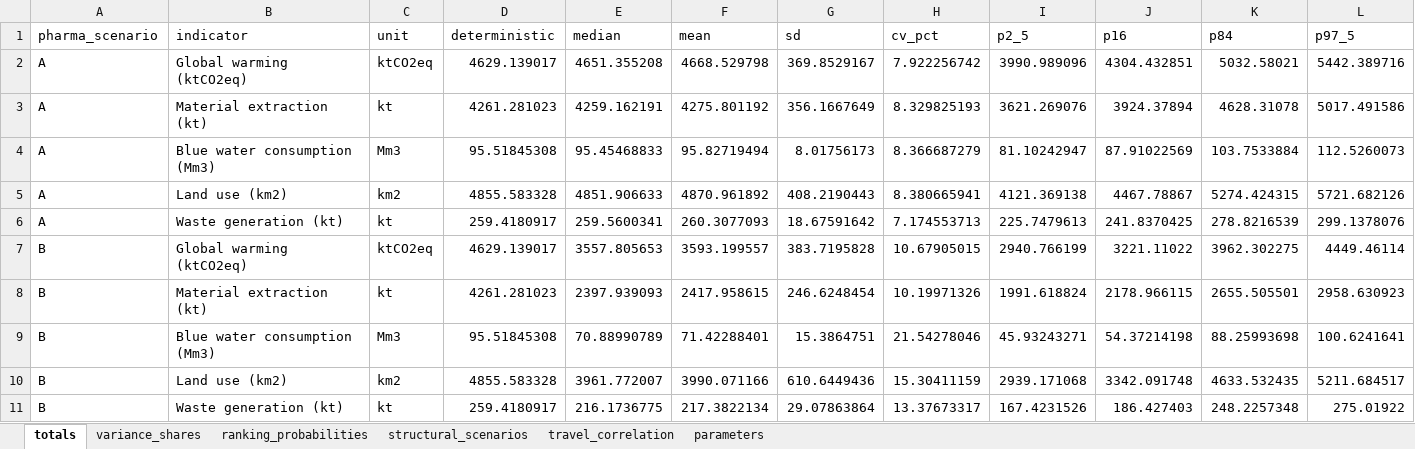
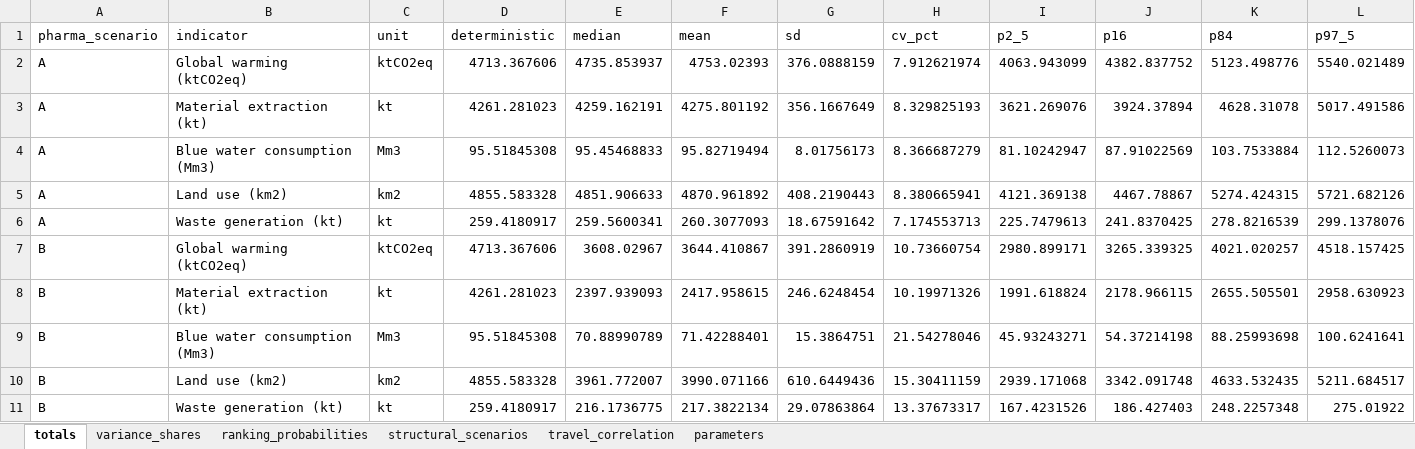
Before and after one commit to Ofir2025/envr-footprint-healthcare-Dk2025, an Excel workbook: data/gold/results/04_uncertainty_lenzen_ieooc/uncertainty_summary.xlsx, sheet totals, drawn as a sheet; only a part is shown; values as stored, in another font and other column widths than the file's, no borders; removed rows and columns are numbered as before the commit, all else as after; rows hold the shown columns only; the diff names each change by its address in the sheet, - before the commit and + after, or states it on an @@ line.

```diff
--- a/data/gold/results/04_uncertainty_lenzen_ieooc/uncertainty_summary.xlsx (sheet totals)
+++ b/data/gold/results/04_uncertainty_lenzen_ieooc/uncertainty_summary.xlsx (sheet totals)
-row 2: A | Global warming (ktCO2eq) | ktCO2eq | 4629.139017 | 4651.355208 | 4668.529798 | 369.8529167 | 7.922256742 | 3990.989096 | 4304.432851 | 5032.58021 | 5442.389716
+row 2: A | Global warming (ktCO2eq) | ktCO2eq | 4713.367606 | 4735.853937 | 4753.02393 | 376.0888159 | 7.912621974 | 4063.943099 | 4382.837752 | 5123.498776 | 5540.021489
-row 7: B | Global warming (ktCO2eq) | ktCO2eq | 4629.139017 | 3557.805653 | 3593.199557 | 383.7195828 | 10.67905015 | 2940.766199 | 3221.11022 | 3962.302275 | 4449.46114
+row 7: B | Global warming (ktCO2eq) | ktCO2eq | 4713.367606 | 3608.02967 | 3644.410867 | 391.2860919 | 10.73660754 | 2980.899171 | 3265.339325 | 4021.020257 | 4518.157425
```
Also changed, not shown: sheet ranking_probabilities, sheet travel_correlation, sheet variance_shares, sheet structural_scenarios, 9 other files.
